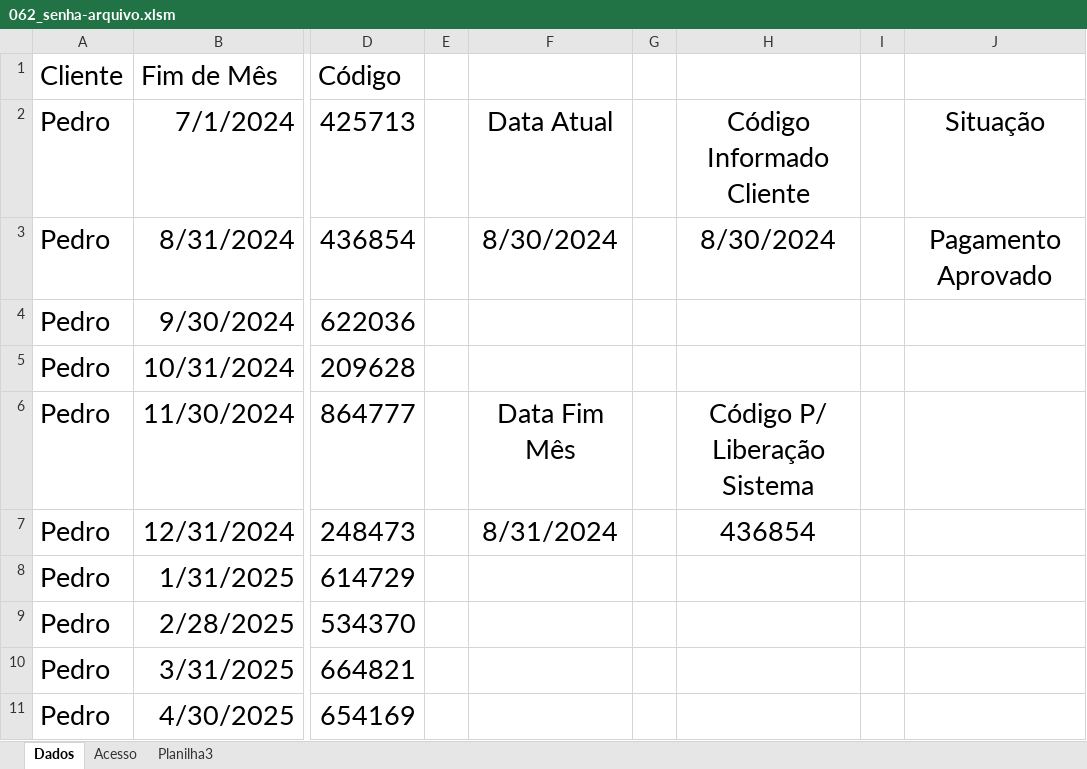
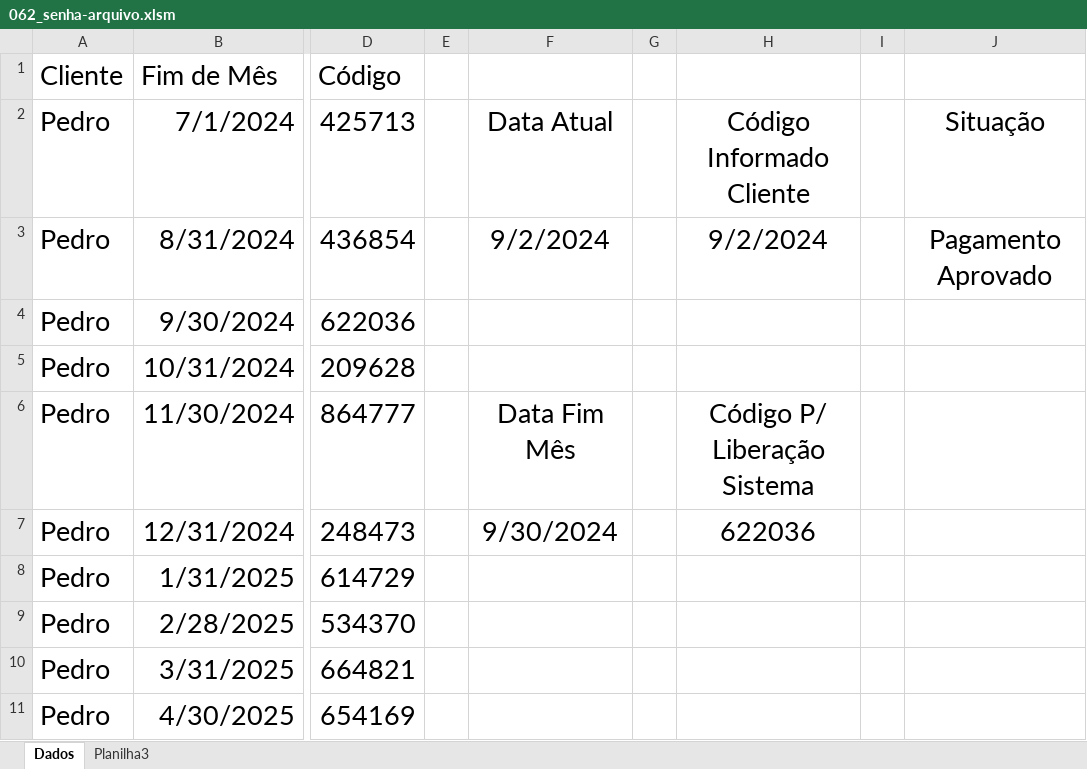
Before and after one commit to Rodr1goCN/EXCEL-POWER-BI, an Excel workbook: Excel/VBA/062_senha-arquivo.xlsm, sheet Dados, drawn as a sheet; only a part is shown, gaps mark what is left out; values as stored, in another font and other column widths than the file's, no borders; the diff names each change by its address in the sheet, - before the commit and + after, or states it on an @@ line.

```diff
--- a/Excel/VBA/062_senha-arquivo.xlsm (sheet Dados)
+++ b/Excel/VBA/062_senha-arquivo.xlsm (sheet Dados)
@@ sheet tab hidden: Acesso @@
-F3: 8/30/2024
+F3: 9/2/2024
-H3: 8/30/2024
+H3: 9/2/2024
-F7: 8/31/2024
+F7: 9/30/2024
-H7: 436854
+H7: 622036
```
Also changed, not shown: 1 other file.
